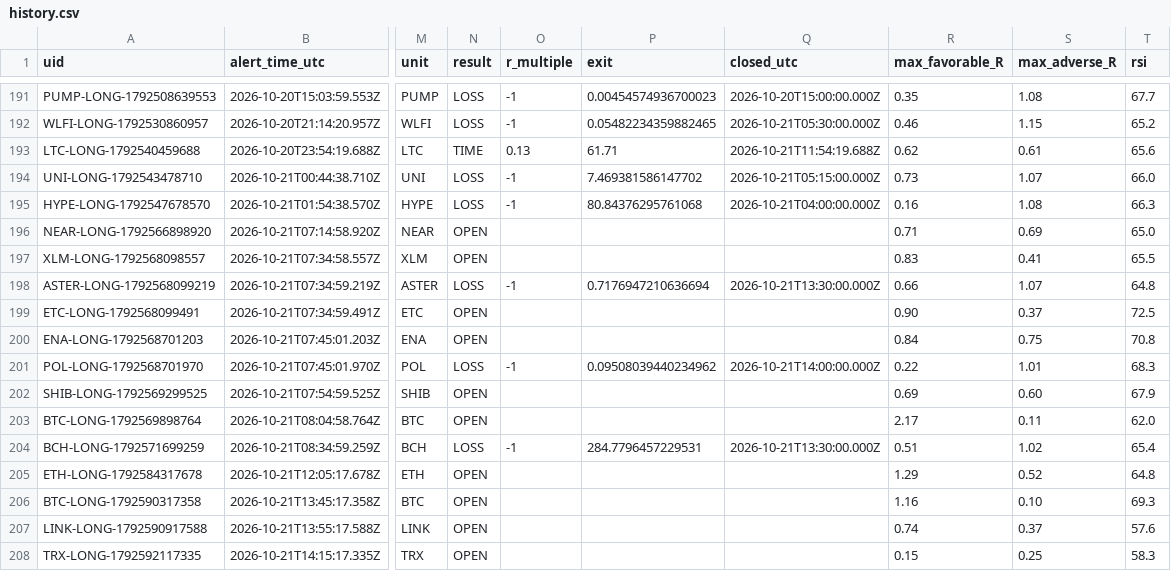
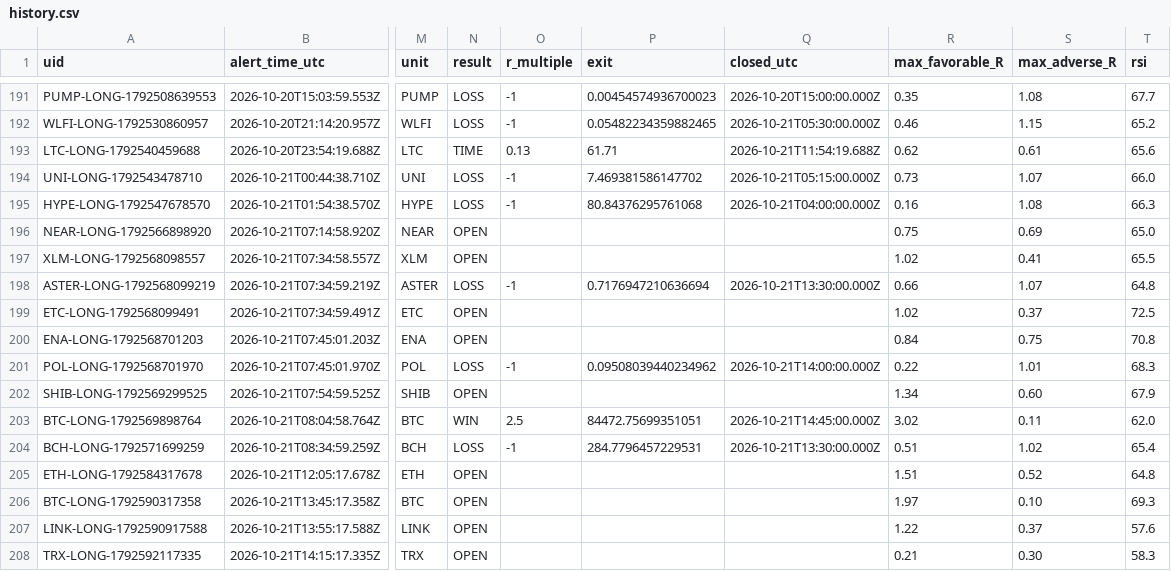
Before and after one commit to dan-spe06/surge-radar, a CSV file: data/history.csv, drawn as a sheet; only a part is shown, gaps mark what is left out; the diff names each change by its address in the sheet, - before the commit and + after, or states it on an @@ line.

```diff
--- a/data/history.csv
+++ b/data/history.csv
-R196 (max_favorable_R): 0.71
+R196 (max_favorable_R): 0.75
-R197 (max_favorable_R): 0.83
+R197 (max_favorable_R): 1.02
-R199 (max_favorable_R): 0.90
+R199 (max_favorable_R): 1.02
-R202 (max_favorable_R): 0.69
+R202 (max_favorable_R): 1.34
-N203 (result): OPEN
+N203 (result): WIN
-O203 (r_multiple): (empty)
+O203 (r_multiple): 2.5
-P203 (exit): (empty)
+P203 (exit): 84472.75699351051
-Q203 (closed_utc): (empty)
+Q203 (closed_utc): 2026-10-21T14:45:00.000Z
-R203 (max_favorable_R): 2.17
+R203 (max_favorable_R): 3.02
-R205 (max_favorable_R): 1.29
+R205 (max_favorable_R): 1.51
-R206 (max_favorable_R): 1.16
+R206 (max_favorable_R): 1.97
-R207 (max_favorable_R): 0.74
+R207 (max_favorable_R): 1.22
-R208 (max_favorable_R): 0.15
+R208 (max_favorable_R): 0.21
-S208 (max_adverse_R): 0.25
+S208 (max_adverse_R): 0.30
```
Also changed, not shown: 4 other files.
